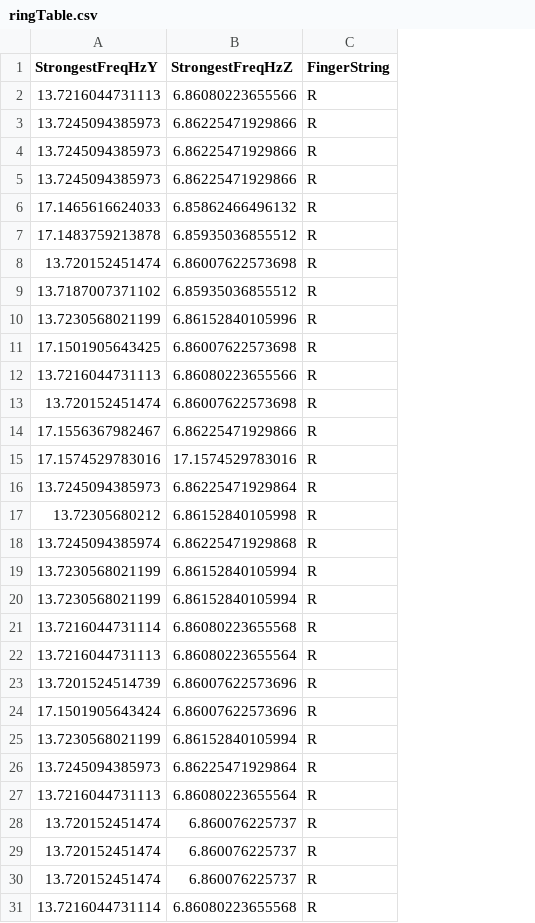
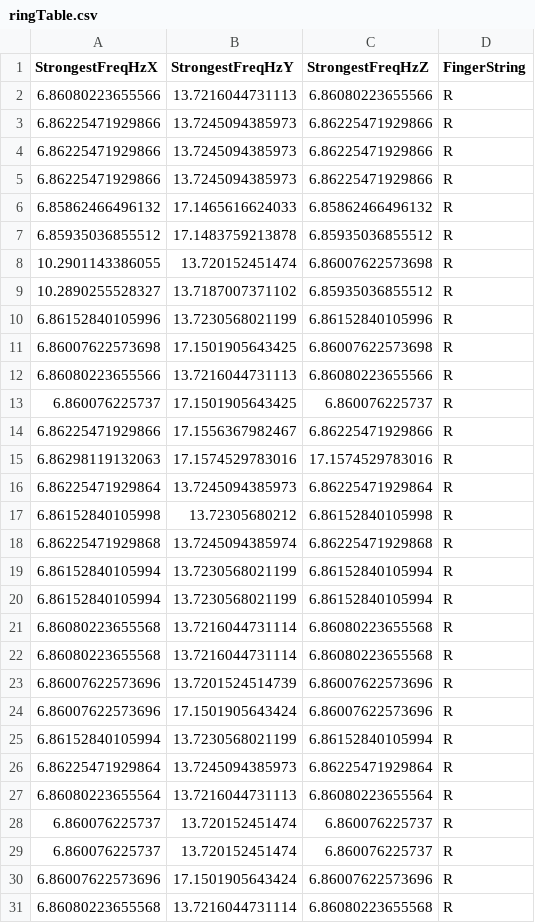
Before and after one commit to dab3mb/MATLAB_Accel_Analysis_Files, a CSV file: MATLAB_Files/OLD_DATA/ringTable.csv, drawn as a sheet; removed rows and columns are numbered as before the commit, all else as after; the diff names each change by its address in the sheet, - before the commit and + after, or states it on an @@ line.

```diff
--- a/MATLAB_Files/OLD_DATA/ringTable.csv
+++ b/MATLAB_Files/OLD_DATA/ringTable.csv
+column A (StrongestFreqHzX), rows 2-12: 6.86080223655566 | 6.86225471929866 | 6.86225471929866 | 6.86225471929866 | 6.85862466496132 | 6.85935036855512 | 10.2901143386055 | 10.2890255528327 | 6.86152840105996 | 6.86007622573698 | 6.86080223655566; rows 14-21: 6.86225471929866 | 6.86298119132063 | 6.86225471929864 | 6.86152840105998 | 6.86225471929868 | 6.86152840105994 | 6.86152840105994 | 6.86080223655568; rows 23-29: 6.86007622573696 | 6.86007622573696 | 6.86152840105994 | 6.86225471929864 | 6.86080223655564 | 6.860076225737 | 6.860076225737; row 31: 6.86080223655568
-row 13: 13.720152451474 | 6.86007622573698 | R
+row 13: 6.860076225737 | 17.1501905643425 | 6.860076225737 | R
-row 22: 13.7216044731113 | 6.86080223655564 | R
+row 22: 6.86080223655568 | 13.7216044731114 | 6.86080223655568 | R
-row 30: 13.720152451474 | 6.860076225737 | R
+row 30: 6.86007622573696 | 17.1501905643424 | 6.86007622573696 | R
```
Also changed, not shown: MATLAB_Files/OLD_DATA/indexTable.csv, MATLAB_Files/OLD_DATA/middleTable.csv, 22 other files.
